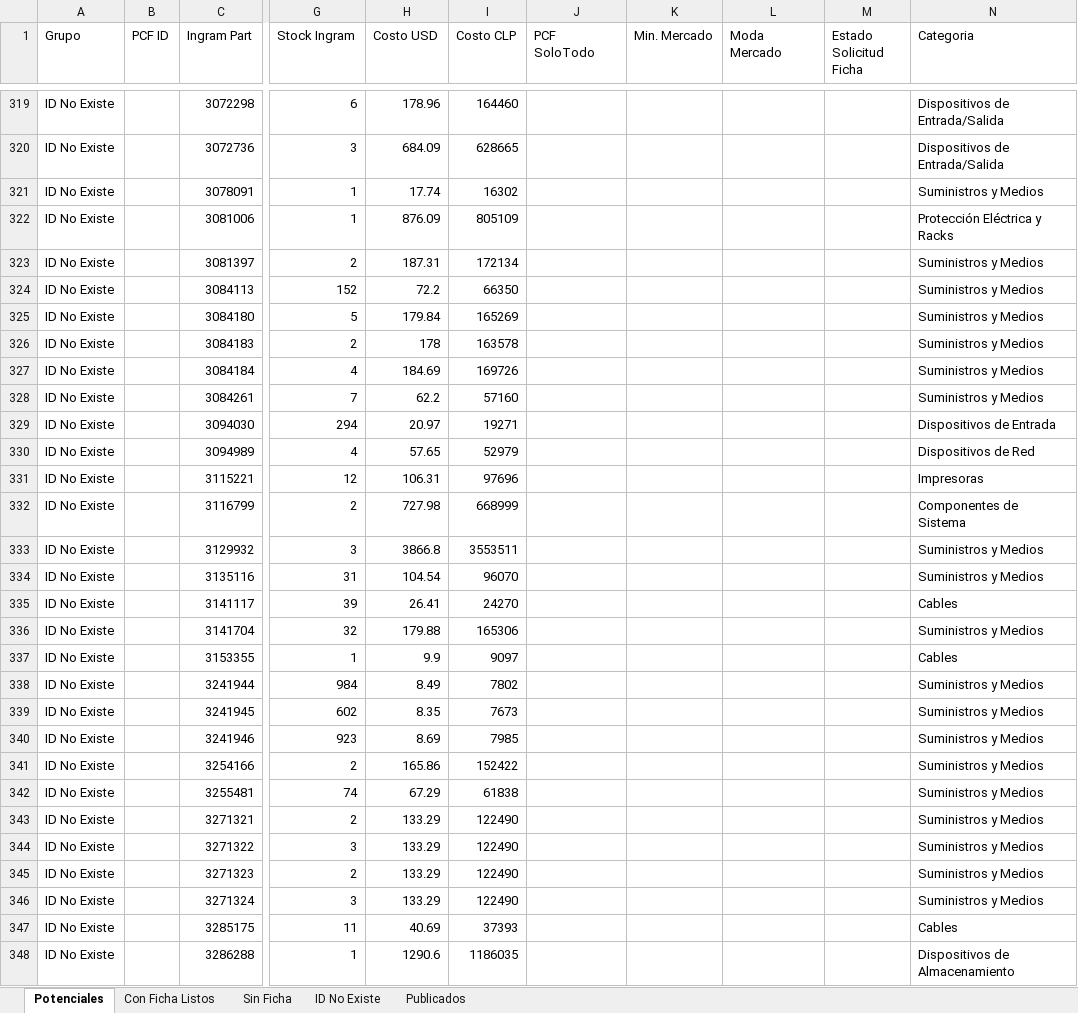
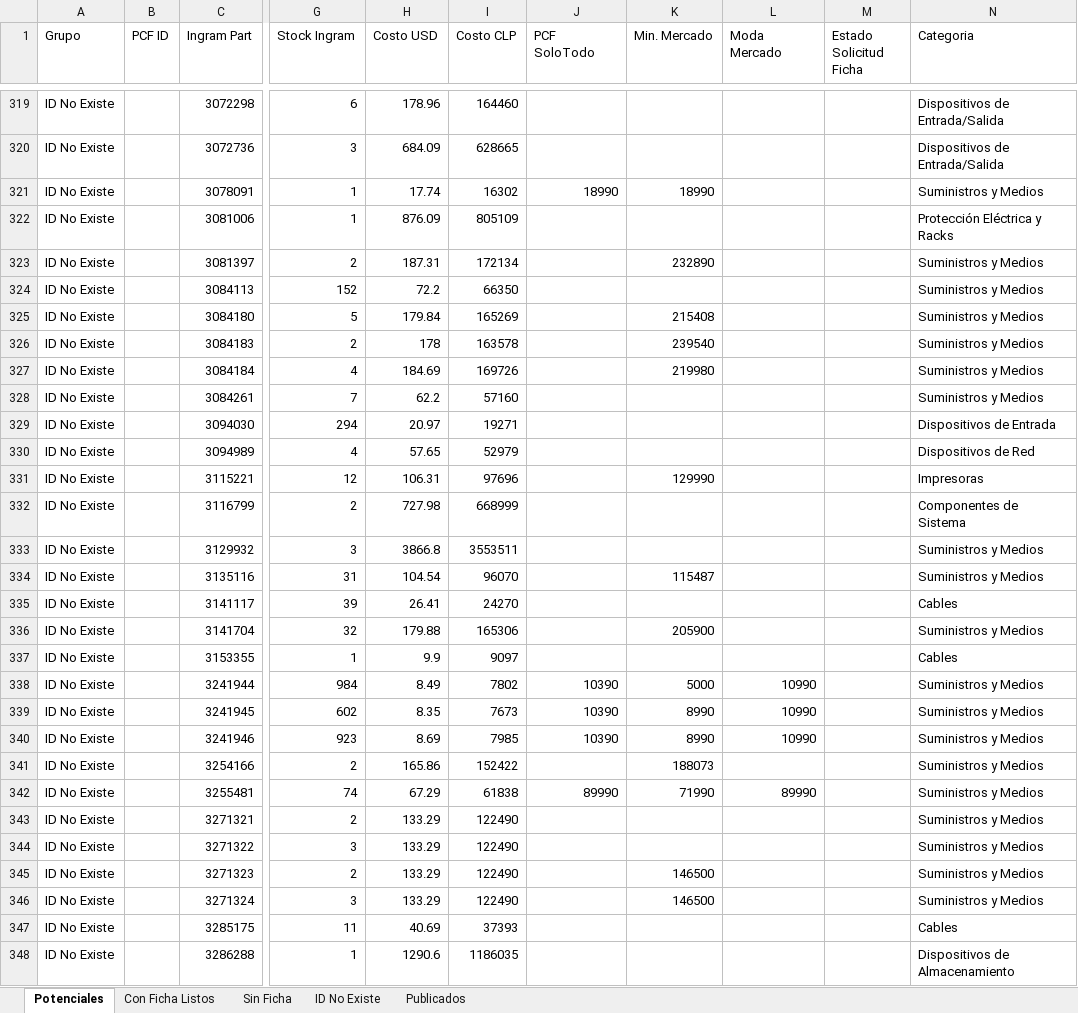
Before and after one commit to aincatoni/pcfactory-monitor-mayoristas, an Excel workbook: mayorista-report.xlsx, sheet Potenciales, drawn as a sheet; only a part is shown, gaps mark what is left out; values as stored, in another font and other column widths than the file's, no borders; the diff covers the shown part only; the diff names each change by its address in the sheet, - before the commit and + after, or states it on an @@ line.

```diff
--- a/mayorista-report.xlsx (sheet Potenciales)
+++ b/mayorista-report.xlsx (sheet Potenciales)
-J321 (PCF SoloTodo): (empty)
+J321 (PCF SoloTodo): 18990
-K321 (Min. Mercado): (empty)
+K321 (Min. Mercado): 18990
-K323 (Min. Mercado): (empty)
+K323 (Min. Mercado): 232890
-K325 (Min. Mercado): (empty)
+K325 (Min. Mercado): 215408
-K326 (Min. Mercado): (empty)
+K326 (Min. Mercado): 239540
-K327 (Min. Mercado): (empty)
+K327 (Min. Mercado): 219980
-K331 (Min. Mercado): (empty)
+K331 (Min. Mercado): 129990
-K334 (Min. Mercado): (empty)
+K334 (Min. Mercado): 115487
-K336 (Min. Mercado): (empty)
+K336 (Min. Mercado): 205900
-J338:J340 (PCF SoloTodo): (empty)
+J338:J340 (PCF SoloTodo): 10390
-K338 (Min. Mercado): (empty)
+K338 (Min. Mercado): 5000
-L338:L340 (Moda Mercado): (empty)
+L338:L340 (Moda Mercado): 10990
-K339:K340 (Min. Mercado): (empty)
+K339:K340 (Min. Mercado): 8990
-K341 (Min. Mercado): (empty)
+K341 (Min. Mercado): 188073
-J342 (PCF SoloTodo): (empty)
+J342 (PCF SoloTodo): 89990
-K342 (Min. Mercado): (empty)
+K342 (Min. Mercado): 71990
-L342 (Moda Mercado): (empty)
+L342 (Moda Mercado): 89990
-K345:K346 (Min. Mercado): (empty)
+K345:K346 (Min. Mercado): 146500
```
Also changed, not shown: 1072 edited cells elsewhere in this sheet, sheet ID No Existe, sheet Publicados, sheet Sin Ficha, 2 other files.
